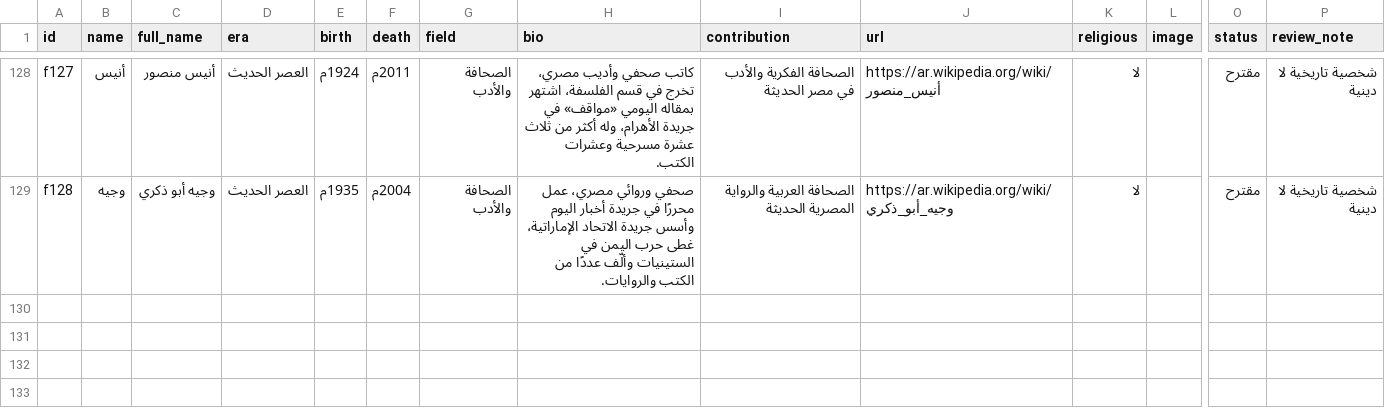
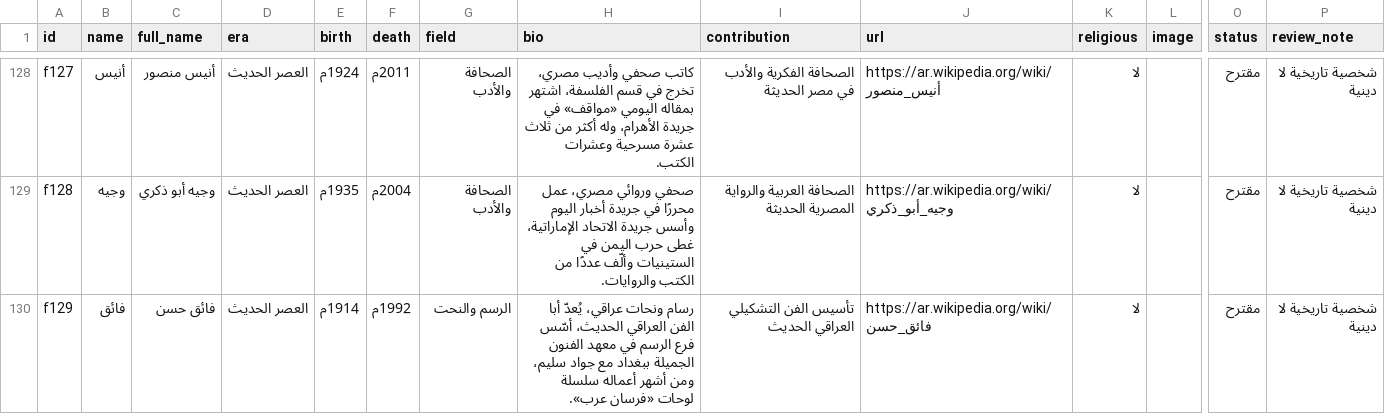
Before and after one commit to AmrShaar13006/dsc-name-quote, a CSV file: data/figures.csv, drawn as a sheet; only a part is shown, gaps mark what is left out; rows hold the shown columns only; the diff names each change by its address in the sheet, - before the commit and + after, or states it on an @@ line.

```diff
--- a/data/figures.csv
+++ b/data/figures.csv
+row 130: f129 | فائق | فائق حسن | العصر الحديث | 1914م | 1992م | الرسم والنحت | رسام ونحات عراقي، يُعدّ أبا الفن العراقي الحديث، أسّس فرع الرسم في معهد الفنون الجميلة ببغداد مع جواد سليم، ومن أشهر أعماله سلسلة لوحات «فرسان عرب». | تأسيس الفن التشكيلي العراقي الحديث | https://ar.wikipedia.org/wiki/فائق_حسن | لا |  | مقترح | شخصية تاريخية لا دينية
```
Also changed, not shown: data/celebrities.csv.
